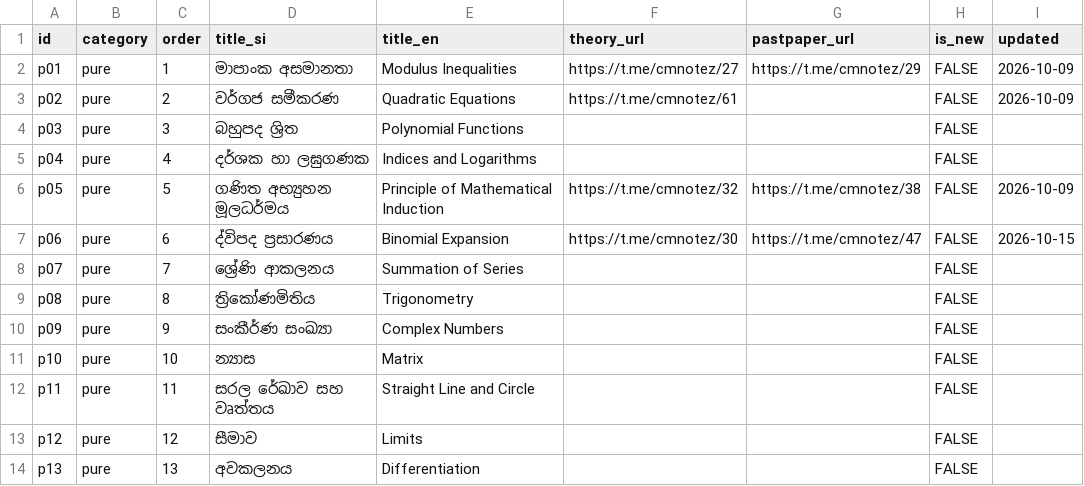
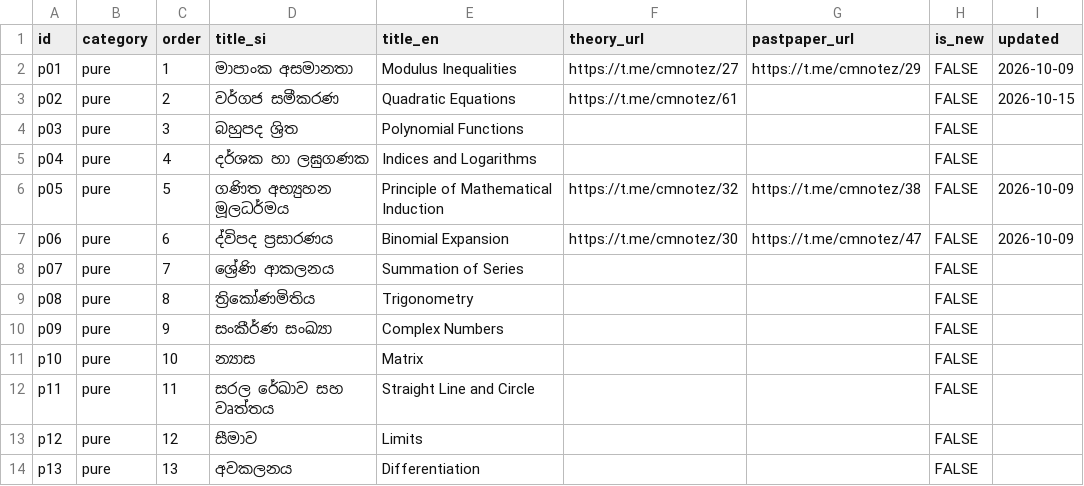
Before and after one commit to sazindux/cmnotez, a CSV file: data/topics.csv, drawn as a sheet; only a part is shown.

Commit message:
Update topics.csv

```diff
--- a/data/topics.csv
+++ b/data/topics.csv
@@ -2,3 +2,3 @@ id,category,order,title_si,title_en,theory_url,pastpaper_url,is_new,updated
 p01,pure,1,මාපාංක අසමානතා,Modulus Inequalities,https://t.me/cmnotez/27,https://t.me/cmnotez/29,FALSE,2026-10-09
-p02,pure,2,වර්ගජ සමීකරණ,Quadratic Equations,https://t.me/cmnotez/61,,FALSE,2026-10-09
+p02,pure,2,වර්ගජ සමීකරණ,Quadratic Equations,https://t.me/cmnotez/61,,FALSE,2026-10-15
 p03,pure,3,බහුපද ශ්‍රිත,Polynomial Functions,,,FALSE,
@@ -6,3 +6,3 @@ p04,pure,4,දර්ශක හා ලඝුගණක,Indices and Logarithms,,,FA
 p05,pure,5,ගණිත අභ්‍යුහන මූලධර්මය,Principle of Mathematical Induction,https://t.me/cmnotez/32,https://t.me/cmnotez/38,FALSE,2026-10-09
-p06,pure,6,ද්විපද ප්‍රසාරණය,Binomial Expansion,https://t.me/cmnotez/30,https://t.me/cmnotez/47,FALSE,2026-10-15
+p06,pure,6,ද්විපද ප්‍රසාරණය,Binomial Expansion,https://t.me/cmnotez/30,https://t.me/cmnotez/47,FALSE,2026-10-09
 p07,pure,7,ශ්‍රේණි ආකලනය,Summation of Series,,,FALSE,
```
